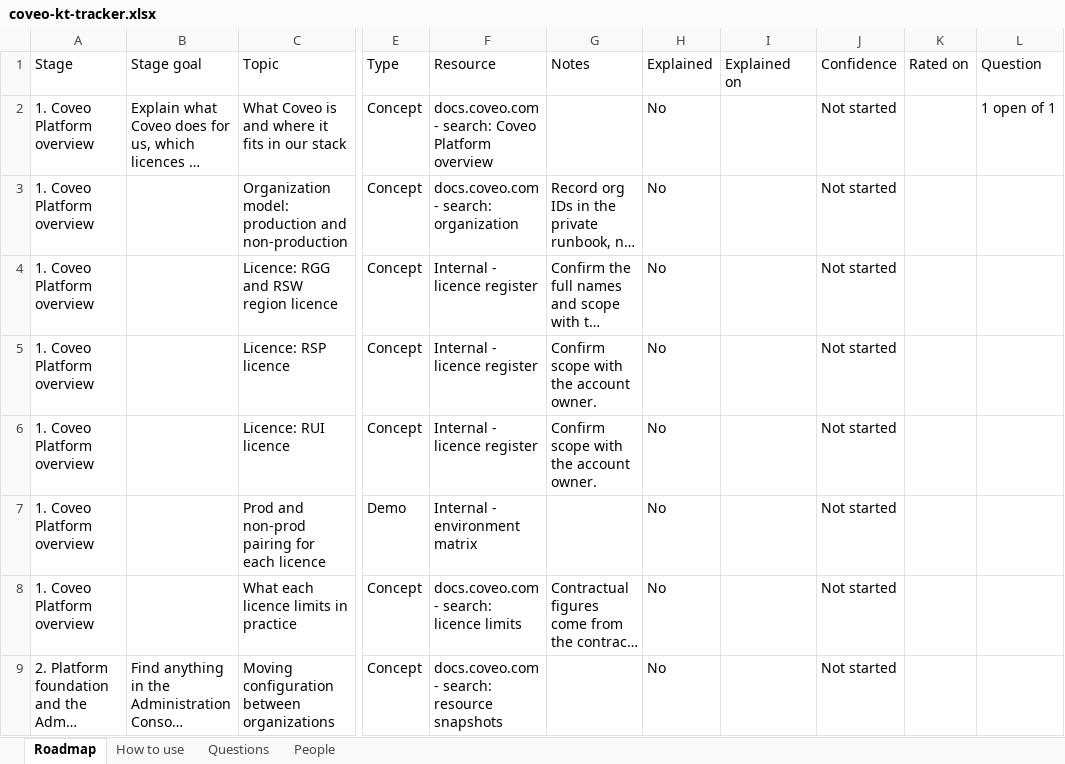
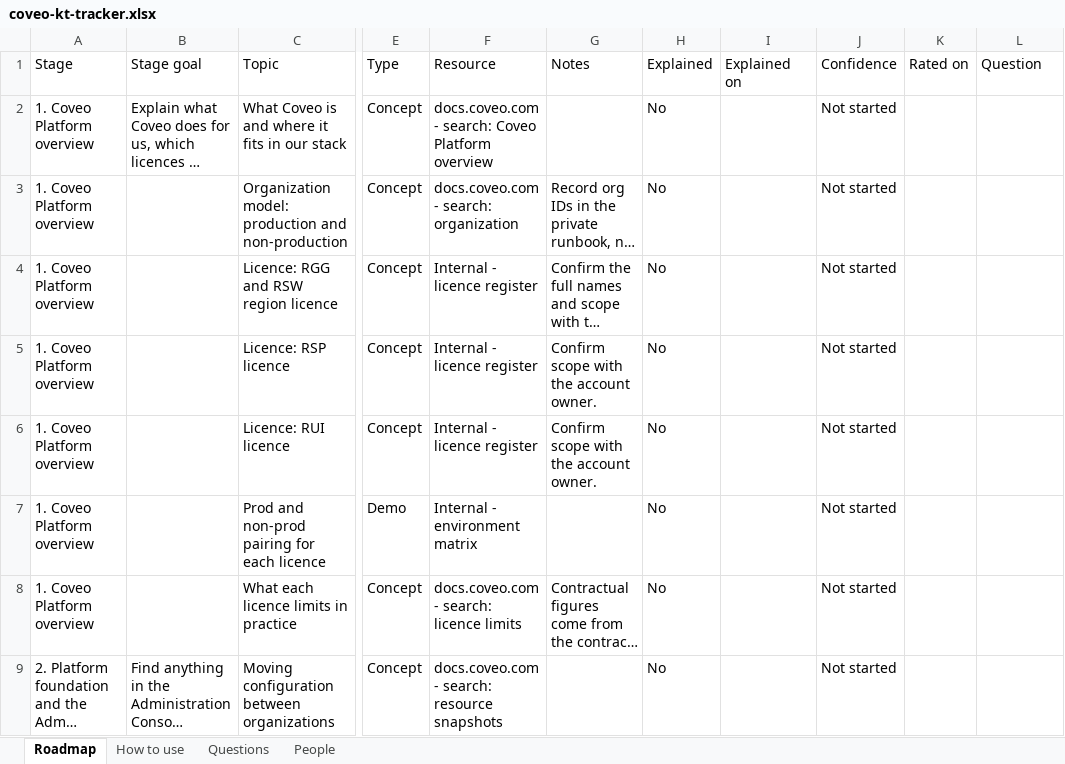
Before and after one commit to akshay0828/CoveoKT, an Excel workbook: coveo-kt-tracker.xlsx, sheet Roadmap, drawn as a sheet; only a part is shown, gaps mark what is left out; long unchanged cells end in …; values as stored, in another font and other column widths than the file's, no borders; the diff names each change by its address in the sheet, - before the commit and + after, or states it on an @@ line.

```diff
--- a/coveo-kt-tracker.xlsx (sheet Roadmap)
+++ b/coveo-kt-tracker.xlsx (sheet Roadmap)
-L2: 1 open of 1
+L2: (empty)
```
Also changed, not shown: sheet Questions.
